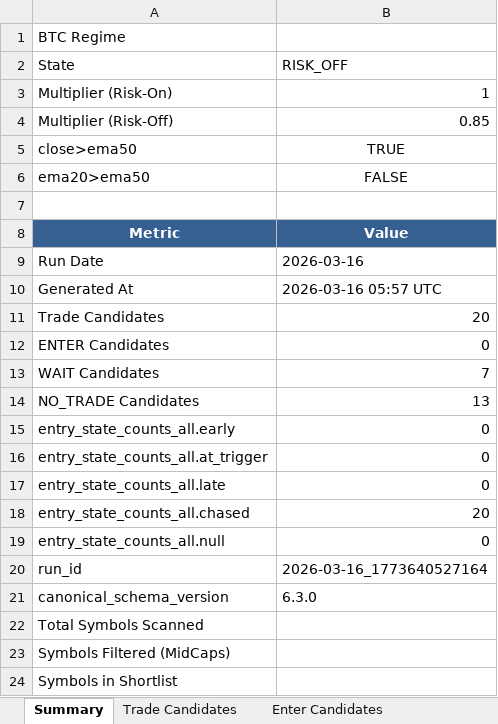
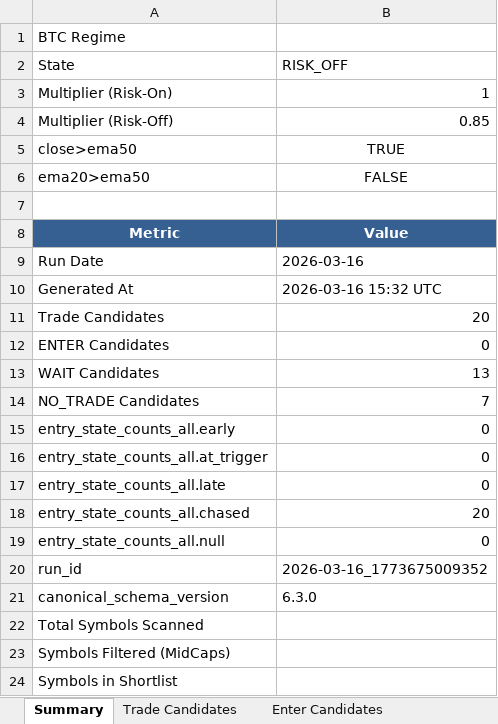
Before and after one commit to schluchtenscheisser/spot-altcoin-scanner-v4, an Excel workbook: reports/2026-03-16.xlsx, sheet Summary, drawn as a sheet; values as stored, in another font and other column widths than the file's, no borders; the diff names each change by its address in the sheet, - before the commit and + after, or states it on an @@ line.

```diff
--- a/reports/2026-03-16.xlsx (sheet Summary)
+++ b/reports/2026-03-16.xlsx (sheet Summary)
-B10 (RISK_OFF): 2026-03-16 05:57 UTC
+B10 (RISK_OFF): 2026-03-16 15:32 UTC
-B13 (RISK_OFF): 7
+B13 (RISK_OFF): 13
-B14 (RISK_OFF): 13
+B14 (RISK_OFF): 7
-B20 (RISK_OFF): 2026-03-16_1773640527164
+B20 (RISK_OFF): 2026-03-16_1773675009352
```
Also changed, not shown: sheet Trade Candidates, sheet Wait Candidates, 8 other files.
